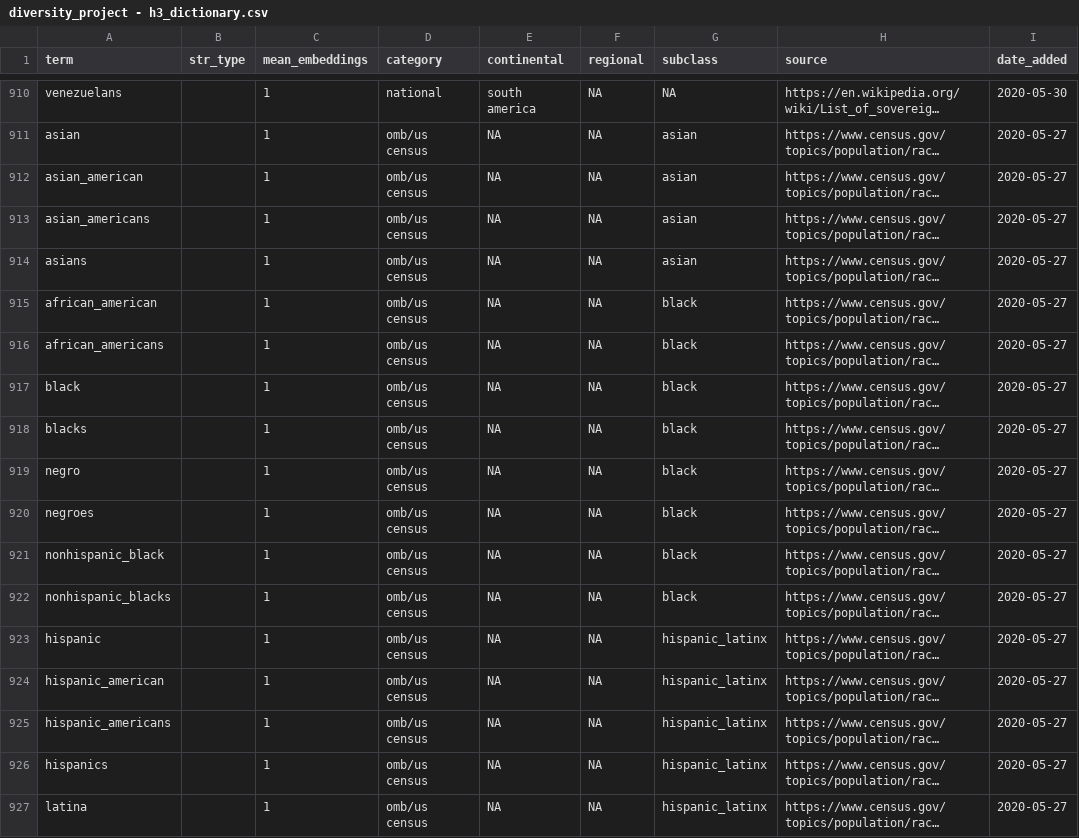
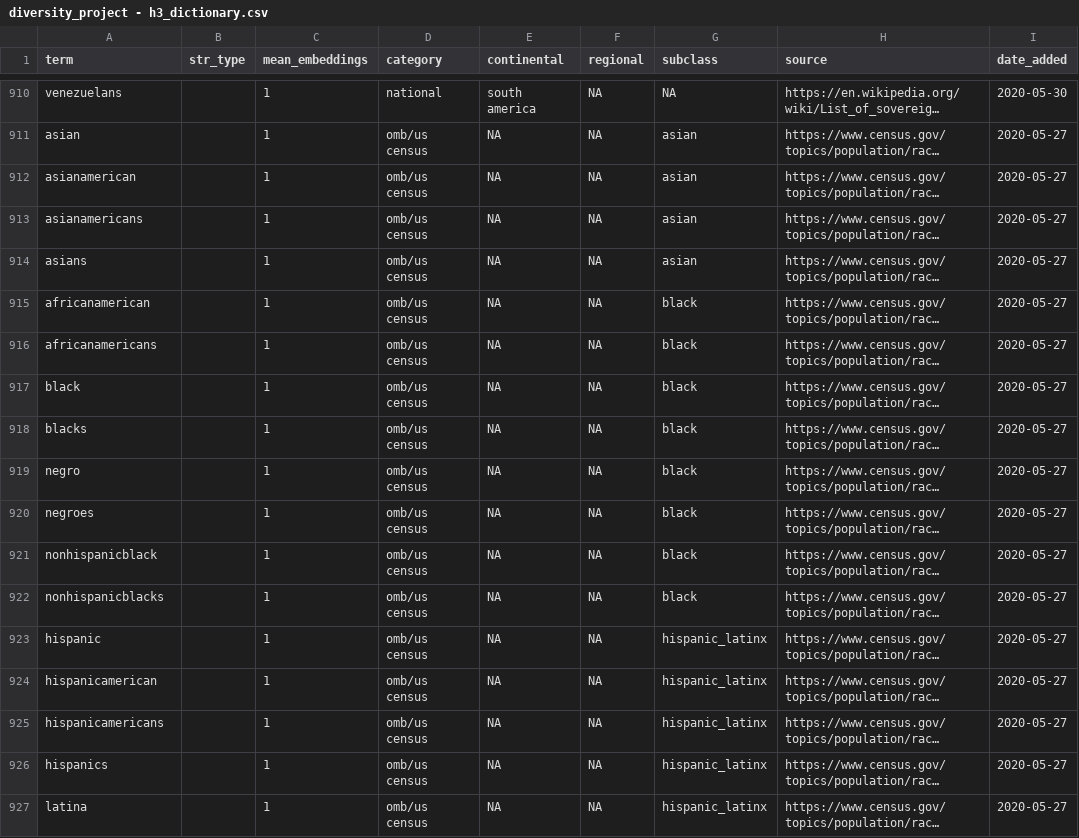
Before and after one commit to brandonleekramer/diversity, a CSV file: data/dictionaries/diversity_project - h3_dictionary.csv, drawn as a sheet; only a part is shown, gaps mark what is left out; long unchanged cells end in …; the diff covers the shown part only; the diff names each change by its address in the sheet, - before the commit and + after, or states it on an @@ line.

```diff
--- a/data/dictionaries/diversity_project - h3_dictionary.csv
+++ b/data/dictionaries/diversity_project - h3_dictionary.csv
-A912 (term): asian_american
+A912 (term): asianamerican
-A913 (term): asian_americans
+A913 (term): asianamericans
-A915 (term): african_american
+A915 (term): africanamerican
-A916 (term): african_americans
+A916 (term): africanamericans
-A921 (term): nonhispanic_black
+A921 (term): nonhispanicblack
-A922 (term): nonhispanic_blacks
+A922 (term): nonhispanicblacks
-A924 (term): hispanic_american
+A924 (term): hispanicamerican
-A925 (term): hispanic_americans
+A925 (term): hispanicamericans
```
Also changed, not shown: 16 edited cells elsewhere in this file, data/dictionaries/diversity_project - h1_dictionary.csv, data/dictionaries/diversity_project - h2_dictionary.csv, 28 other files.
